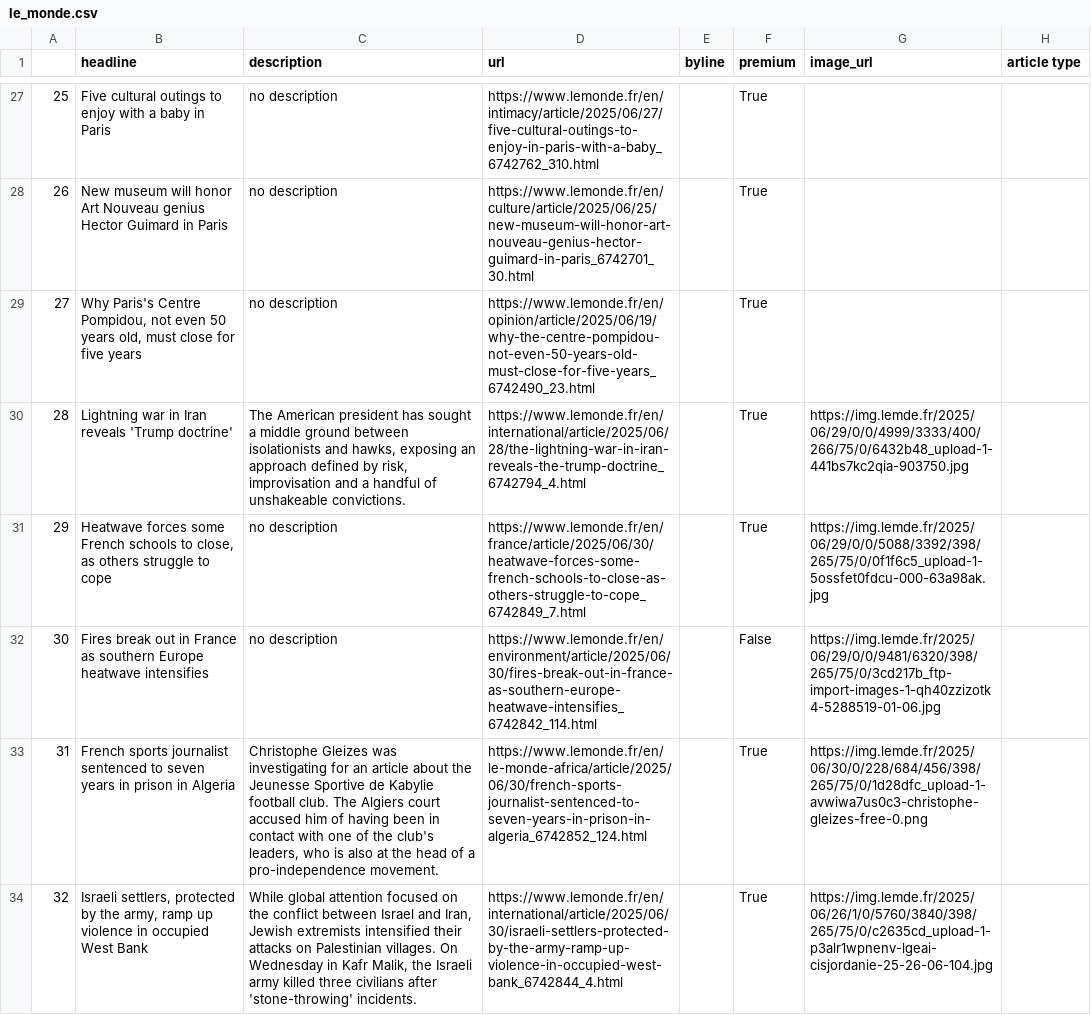
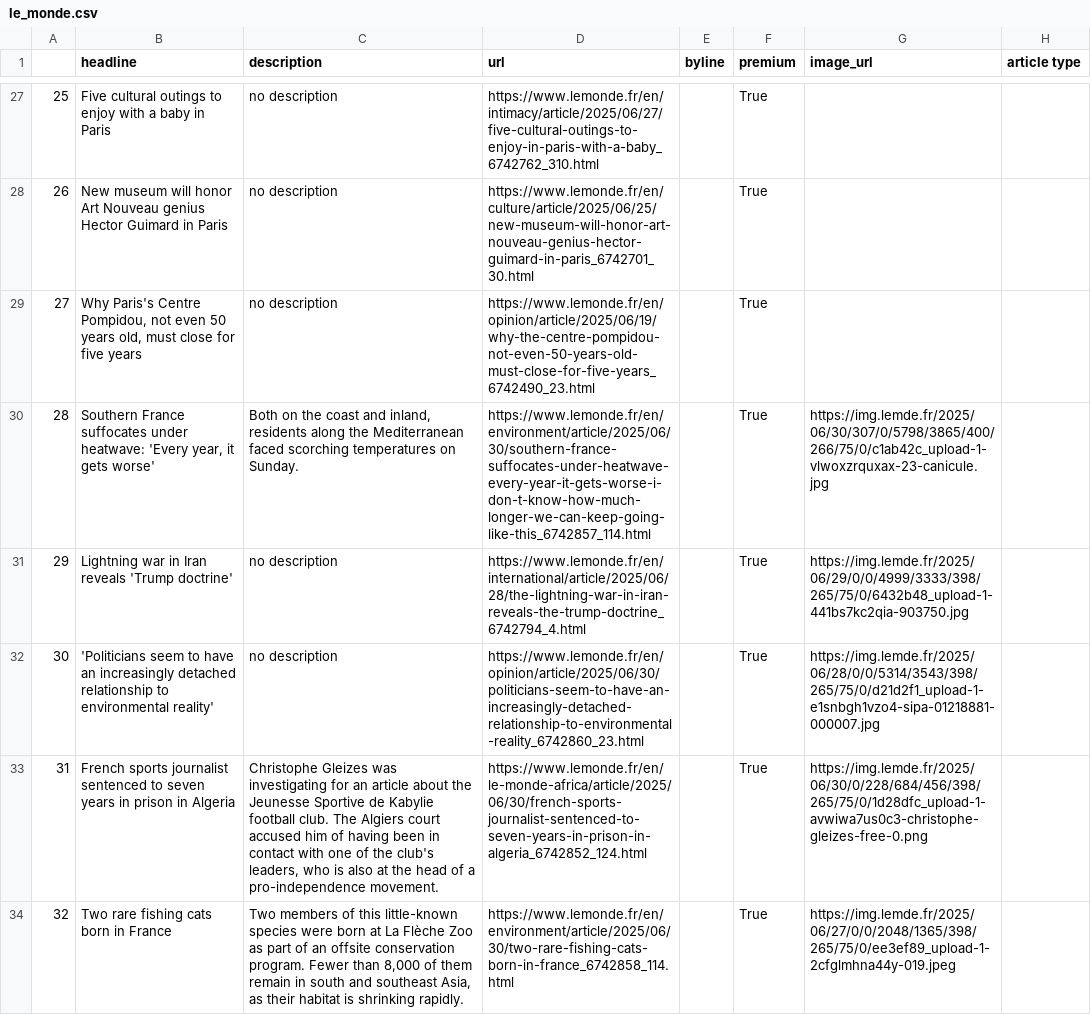
Before and after one commit to helenawittlich/scraping, a CSV file: le_monde.csv, drawn as a sheet; only a part is shown, gaps mark what is left out; the diff covers the shown part only; the diff names each change by its address in the sheet, - before the commit and + after, or states it on an @@ line.

```diff
--- a/le_monde.csv
+++ b/le_monde.csv
-B30 (headline): Lightning war in Iran reveals 'Trump doctrine'
+B30 (headline): Southern France suffocates under heatwave: 'Every year, it gets worse'
-C30 (description): The American president has sought a middle ground between isolationists and hawks, exposing an approach defined by risk, improvisation and a handful of unshakeable convictions.
+C30 (description): Both on the coast and inland, residents along the Mediterranean faced scorching temperatures on Sunday.
-D30 (url): https://www.lemonde.fr/en/international/article/2025/06/28/the-lightning-war-in-iran-reveals-the-trump-doctrine_6742794_4.html
+D30 (url): https://www.lemonde.fr/en/environment/article/2025/06/30/southern-france-suffocates-under-heatwave-every-year-it-gets-worse-i-don-t-know-how-much-longer-we-can-keep-going-like-this_6742857_114.html
-G30 (image_url): https://img.lemde.fr/2025/06/29/0/0/4999/3333/400/266/75/0/6432b48_upload-1-441bs7kc2qia-903750.jpg
+G30 (image_url): https://img.lemde.fr/2025/06/30/307/0/5798/3865/400/266/75/0/c1ab42c_upload-1-vlwoxzrquxax-23-canicule.jpg
-B31 (headline): Heatwave forces some French schools to close, as others struggle to cope
+B31 (headline): Lightning war in Iran reveals 'Trump doctrine'
-D31 (url): https://www.lemonde.fr/en/france/article/2025/06/30/heatwave-forces-some-french-schools-to-close-as-others-struggle-to-cope_6742849_7.html
+D31 (url): https://www.lemonde.fr/en/international/article/2025/06/28/the-lightning-war-in-iran-reveals-the-trump-doctrine_6742794_4.html
-G31 (image_url): https://img.lemde.fr/2025/06/29/0/0/5088/3392/398/265/75/0/0f1f6c5_upload-1-5ossfet0fdcu-000-63a98ak.jpg
+G31 (image_url): https://img.lemde.fr/2025/06/29/0/0/4999/3333/398/265/75/0/6432b48_upload-1-441bs7kc2qia-903750.jpg
-B32 (headline): Fires break out in France as southern Europe heatwave intensifies
+B32 (headline): 'Politicians seem to have an increasingly detached relationship to environmental reality'
-D32 (url): https://www.lemonde.fr/en/environment/article/2025/06/30/fires-break-out-in-france-as-southern-europe-heatwave-intensifies_6742842_114.html
+D32 (url): https://www.lemonde.fr/en/opinion/article/2025/06/30/politicians-seem-to-have-an-increasingly-detached-relationship-to-environmental-reality_6742860_23.html
-F32 (premium): False
+F32 (premium): True
-G32 (image_url): https://img.lemde.fr/2025/06/29/0/0/9481/6320/398/265/75/0/3cd217b_ftp-import-images-1-qh40zzizotk4-5288519-01-06.jpg
+G32 (image_url): https://img.lemde.fr/2025/06/28/0/0/5314/3543/398/265/75/0/d21d2f1_upload-1-e1snbgh1vzo4-sipa-01218881-000007.jpg
-B34 (headline): Israeli settlers, protected by the army, ramp up violence in occupied West Bank
+B34 (headline): Two rare fishing cats born in France
-C34 (description): While global attention focused on the conflict between Israel and Iran, Jewish extremists intensified their attacks on Palestinian villages. On Wednesday in Kafr Malik, the Israeli army killed three civilians after 'stone-throwing' incidents.
+C34 (description): Two members of this little-known species were born at La Flèche Zoo as part of an offsite conservation program. Fewer than 8,000 of them remain in south and southeast Asia, as their habitat is shrinking rapidly.
-D34 (url): https://www.lemonde.fr/en/international/article/2025/06/30/israeli-settlers-protected-by-the-army-ramp-up-violence-in-occupied-west-bank_6742844_4.html
+D34 (url): https://www.lemonde.fr/en/environment/article/2025/06/30/two-rare-fishing-cats-born-in-france_6742858_114.html
-G34 (image_url): https://img.lemde.fr/2025/06/26/1/0/5760/3840/398/265/75/0/c2635cd_upload-1-p3alr1wpnenv-lgeai-cisjordanie-25-26-06-104.jpg
+G34 (image_url): https://img.lemde.fr/2025/06/27/0/0/2048/1365/398/265/75/0/ee3ef89_upload-1-2cfglmhna44y-019.jpeg
```
Also changed, not shown: 74 edited cells elsewhere in this file.
